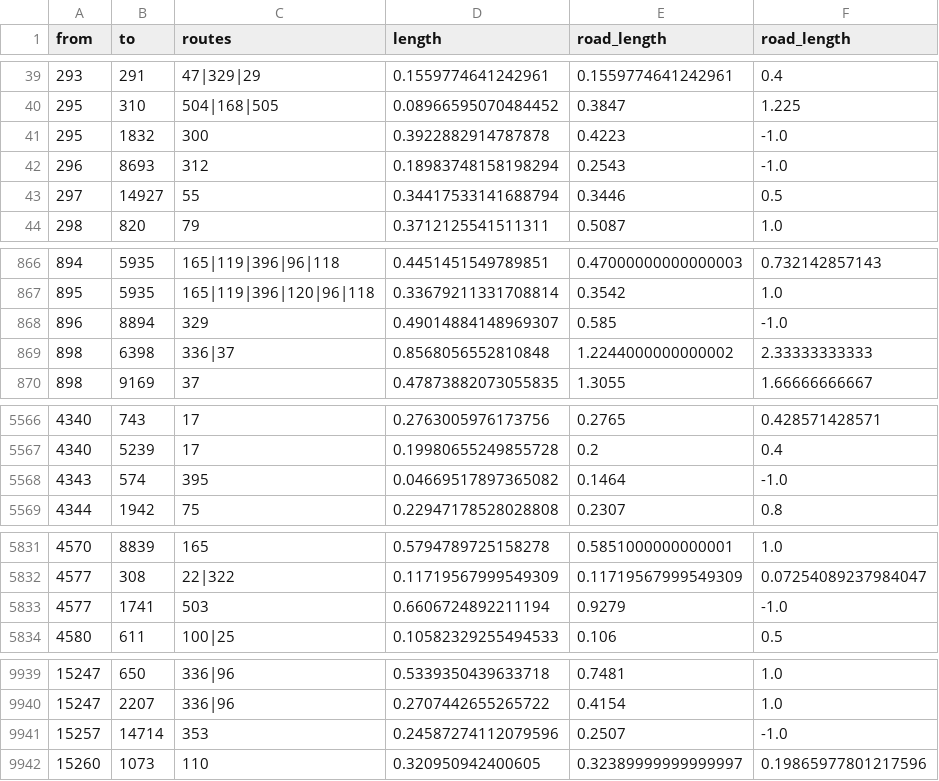
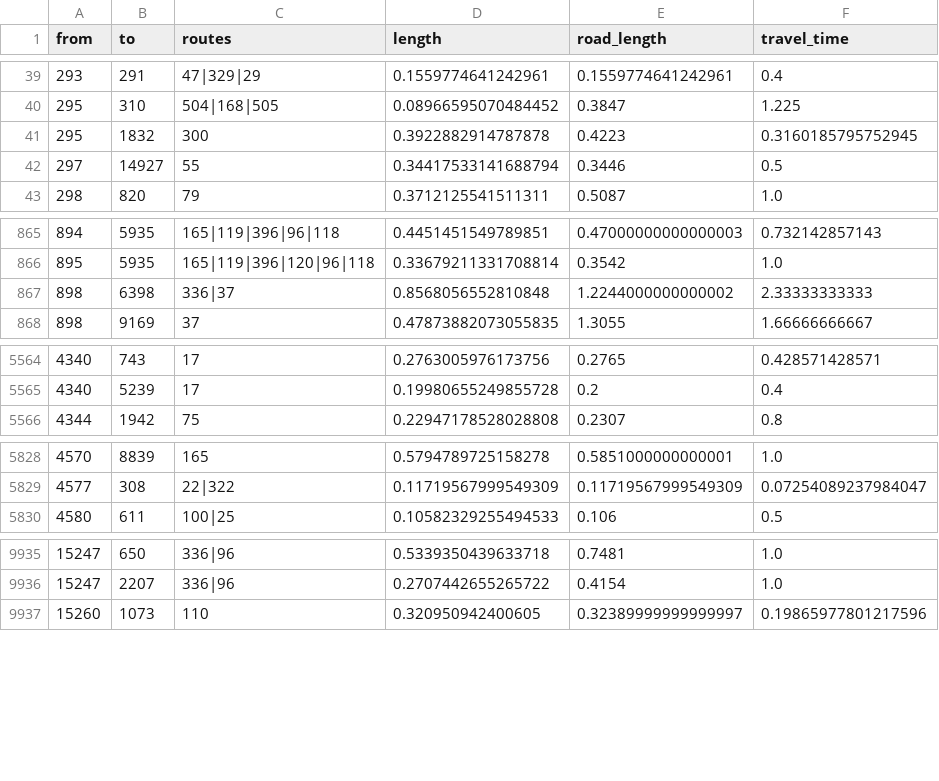
Before and after one commit to tipech/city-transit-analyzer, a CSV file: ttc/connections.csv, drawn as a sheet; only a part is shown, gaps mark what is left out; the diff covers the shown part only.

```diff
--- a/ttc/connections.csv
+++ b/ttc/connections.csv
@@ -1 +1 @@
-from,to,routes,length,road_length,road_length
+from,to,routes,length,road_length,travel_time
@@ -40,4 +40,3 @@ from,to,routes,length,road_length,road_length
 295,310,504|168|505,0.08966595070484452,0.3847,1.225
-295,1832,300,0.3922882914787878,0.4223,-1.0
-296,8693,312,0.18983748158198294,0.2543,-1.0
+295,1832,300,0.3922882914787878,0.4223,0.3160185795752945
 297,14927,55,0.34417533141688794,0.3446,0.5
@@ -867,3 +866,2 @@ from,to,routes,length,road_length,road_length
 895,5935,165|119|396|120|96|118,0.33679211331708814,0.3542,1.0
-896,8894,329,0.49014884148969307,0.585,-1.0
 898,6398,336|37,0.8568056552810848,1.2244000000000002,2.33333333333
@@ -5567,3 +5565,2 @@ from,to,routes,length,road_length,road_length
 4340,5239,17,0.19980655249855728,0.2,0.4
-4343,574,395,0.04669517897365082,0.1464,-1.0
 4344,1942,75,0.22947178528028808,0.2307,0.8
@@ -5832,3 +5829,2 @@ from,to,routes,length,road_length,road_length
 4577,308,22|322,0.11719567999549309,0.11719567999549309,0.07254089237984047
-4577,1741,503,0.6606724892211194,0.9279,-1.0
 4580,611,100|25,0.10582329255494533,0.106,0.5
@@ -9940,3 +9936,2 @@ from,to,routes,length,road_length,road_length
 15247,2207,336|96,0.2707442655265722,0.4154,1.0
-15257,14714,353,0.24587274112079596,0.2507,-1.0
 15260,1073,110,0.320950942400605,0.32389999999999997,0.19865977801217596
```
Also changed, not shown: 91 edited cells elsewhere in this file, lametro/routes.csv, mbta/routes.csv, 11 other files.
